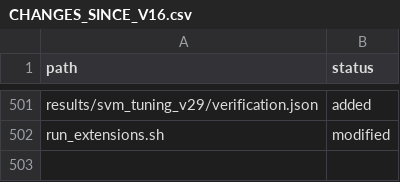
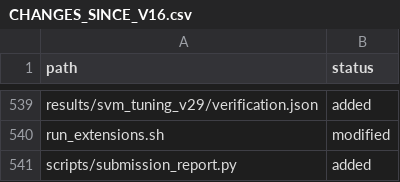
Before and after one commit to KyunghoCha/semg-coursework-clean-reproduction, a CSV file: CHANGES_SINCE_V16.csv, drawn as a sheet; only a part is shown, gaps mark what is left out; the diff covers the shown part only; the diff names each change by its address in the sheet, - before the commit and + after, or states it on an @@ line.

```diff
--- a/CHANGES_SINCE_V16.csv
+++ b/CHANGES_SINCE_V16.csv
+row 541: scripts/submission_report.py | added
```
Also changed, not shown: 38 added rows elsewhere in this file, PUBLIC_MANIFEST.csv, 45 other files.
